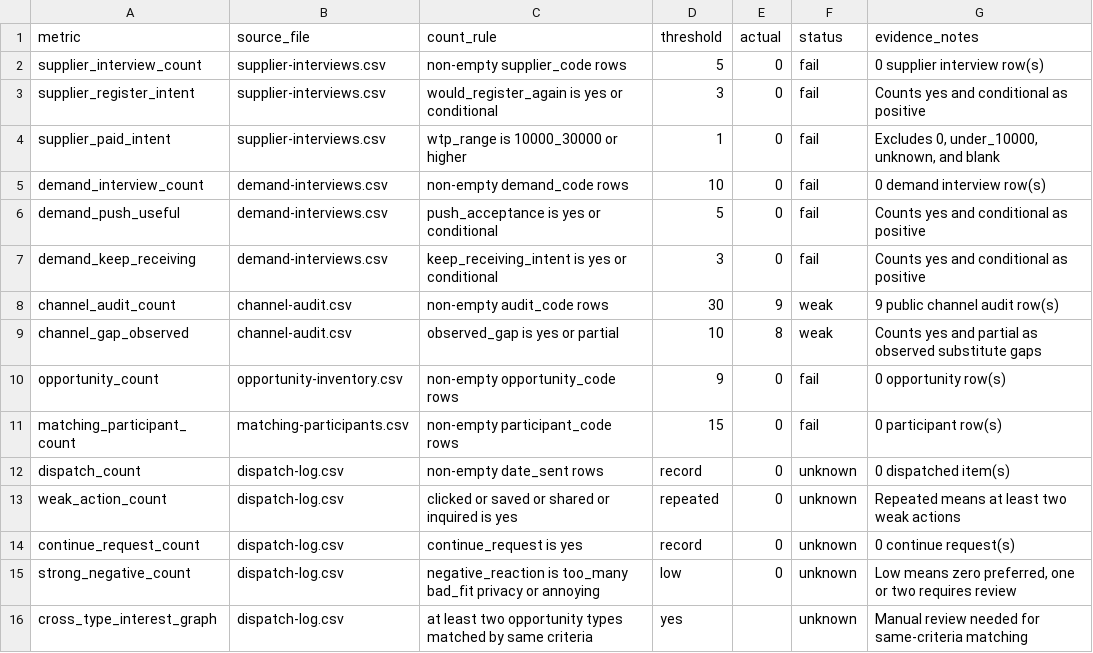
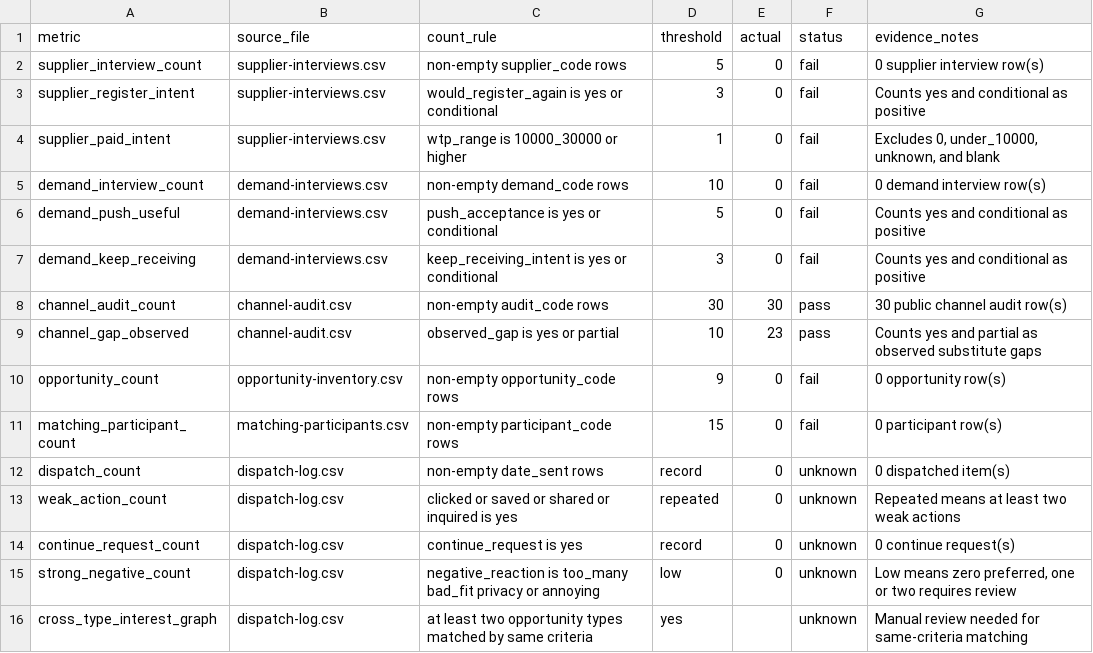
Before and after one commit to mann-lab-apps/in-c, a CSV file: docs/product/promotion/validation-ops/scorecard.csv, drawn as a sheet.

Commit message:
Expand public channel audit sample

```diff
--- a/docs/product/promotion/validation-ops/scorecard.csv
+++ b/docs/product/promotion/validation-ops/scorecard.csv
@@ -7,4 +7,4 @@ demand_push_useful,demand-interviews.csv,push_acceptance is yes or conditional,5
 demand_keep_receiving,demand-interviews.csv,keep_receiving_intent is yes or conditional,3,0,fail,Counts yes and conditional as positive
-channel_audit_count,channel-audit.csv,non-empty audit_code rows,30,9,weak,9 public channel audit row(s)
-channel_gap_observed,channel-audit.csv,observed_gap is yes or partial,10,8,weak,Counts yes and partial as observed substitute gaps
+channel_audit_count,channel-audit.csv,non-empty audit_code rows,30,30,pass,30 public channel audit row(s)
+channel_gap_observed,channel-audit.csv,observed_gap is yes or partial,10,23,pass,Counts yes and partial as observed substitute gaps
 opportunity_count,opportunity-inventory.csv,non-empty opportunity_code rows,9,0,fail,0 opportunity row(s)
```
Also changed, not shown: 3 other files.
